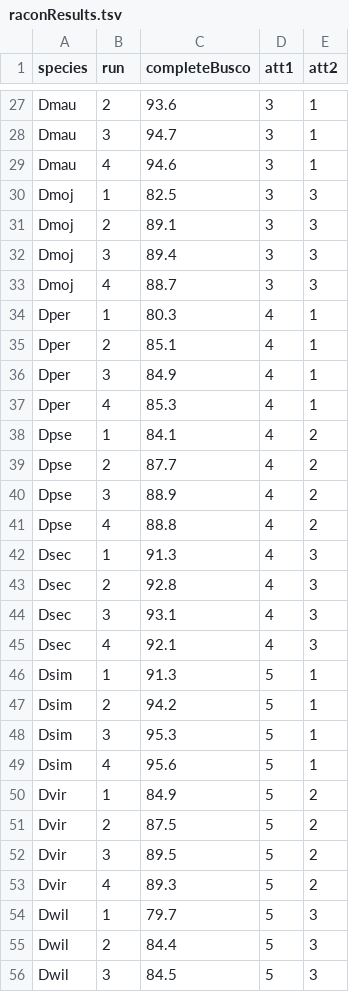
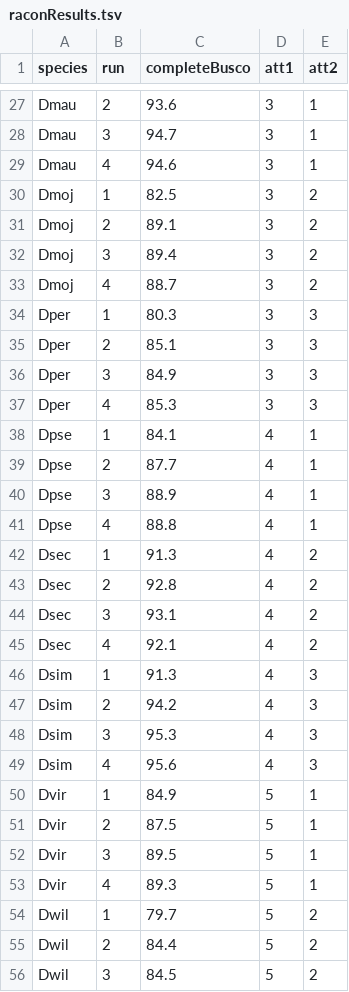
Before and after one commit to danrdanny/Drosophila15GenomesProject, a TSV file: raconResults.tsv, drawn as a sheet; only a part is shown, gaps mark what is left out; the diff covers the shown part only.

```diff
--- a/raconResults.tsv
+++ b/raconResults.tsv
@@ -29,28 +29,28 @@ Dmau	3	94.7	3	1
 Dmau	4	94.6	3	1
-Dmoj	1	82.5	3	3
-Dmoj	2	89.1	3	3
-Dmoj	3	89.4	3	3
-Dmoj	4	88.7	3	3
-Dper	1	80.3	4	1
-Dper	2	85.1	4	1
-Dper	3	84.9	4	1
-Dper	4	85.3	4	1
-Dpse	1	84.1	4	2
-Dpse	2	87.7	4	2
-Dpse	3	88.9	4	2
-Dpse	4	88.8	4	2
-Dsec	1	91.3	4	3
-Dsec	2	92.8	4	3
-Dsec	3	93.1	4	3
-Dsec	4	92.1	4	3
-Dsim	1	91.3	5	1
-Dsim	2	94.2	5	1
-Dsim	3	95.3	5	1
-Dsim	4	95.6	5	1
-Dvir	1	84.9	5	2
-Dvir	2	87.5	5	2
-Dvir	3	89.5	5	2
-Dvir	4	89.3	5	2
-Dwil	1	79.7	5	3
-Dwil	2	84.4	5	3
-Dwil	3	84.5	5	3
+Dmoj	1	82.5	3	2
+Dmoj	2	89.1	3	2
+Dmoj	3	89.4	3	2
+Dmoj	4	88.7	3	2
+Dper	1	80.3	3	3
+Dper	2	85.1	3	3
+Dper	3	84.9	3	3
+Dper	4	85.3	3	3
+Dpse	1	84.1	4	1
+Dpse	2	87.7	4	1
+Dpse	3	88.9	4	1
+Dpse	4	88.8	4	1
+Dsec	1	91.3	4	2
+Dsec	2	92.8	4	2
+Dsec	3	93.1	4	2
+Dsec	4	92.1	4	2
+Dsim	1	91.3	4	3
+Dsim	2	94.2	4	3
+Dsim	3	95.3	4	3
+Dsim	4	95.6	4	3
+Dvir	1	84.9	5	1
+Dvir	2	87.5	5	1
+Dvir	3	89.5	5	1
+Dvir	4	89.3	5	1
+Dwil	1	79.7	5	2
+Dwil	2	84.4	5	2
+Dwil	3	84.5	5	2
```
Also changed, not shown: 9 edited cells elsewhere in this file, pilonResults.tsv, raconx3Pilonx3.tsv.
